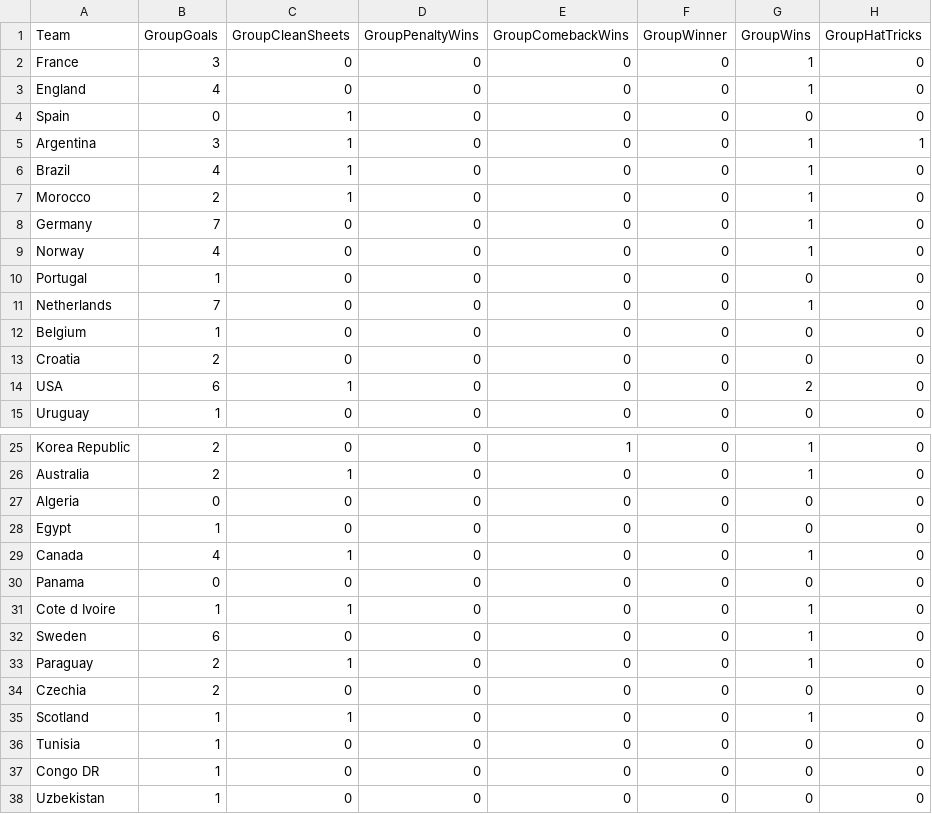
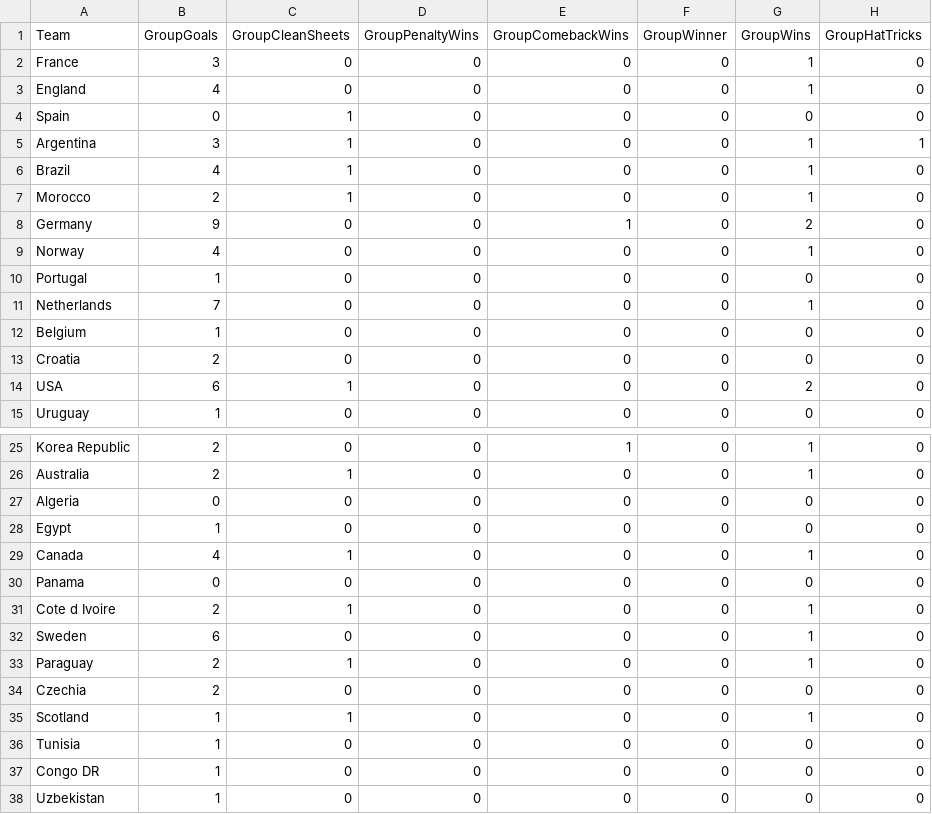
Before and after one commit to oisincarroll296/wc2026-sweepstake, a CSV file: data/match_stats.csv, drawn as a sheet; only a part is shown, gaps mark what is left out; the diff names each change by its address in the sheet, - before the commit and + after, or states it on an @@ line.

Commit message:
Stats: match 33

```diff
--- a/data/match_stats.csv
+++ b/data/match_stats.csv
-B8 (GroupGoals): 7
+B8 (GroupGoals): 9
-E8 (GroupComebackWins): 0
+E8 (GroupComebackWins): 1
-G8 (GroupWins): 1
+G8 (GroupWins): 2
-B31 (GroupGoals): 1
+B31 (GroupGoals): 2
```
